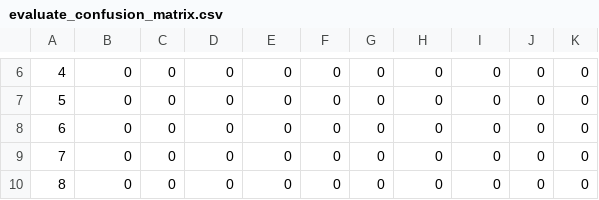
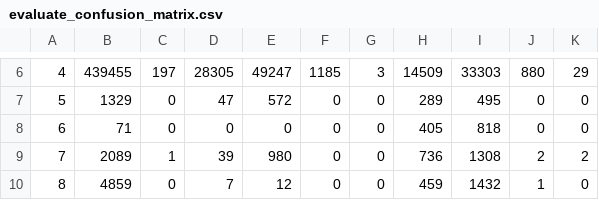
Before and after one commit to liverHawk/research_data_drl, a CSV file: evaluate/evaluate_confusion_matrix.csv, drawn as a sheet; only a part is shown, gaps mark what is left out; the diff covers the shown part only.

```diff
--- a/evaluate/evaluate_confusion_matrix.csv
+++ b/evaluate/evaluate_confusion_matrix.csv
@@ -6,5 +6,5 @@
-4,0,0,0,0,0,0,0,0,0,0
-5,0,0,0,0,0,0,0,0,0,0
-6,0,0,0,0,0,0,0,0,0,0
-7,0,0,0,0,0,0,0,0,0,0
-8,0,0,0,0,0,0,0,0,0,0
+4,439455,197,28305,49247,1185,3,14509,33303,880,29
+5,1329,0,47,572,0,0,289,495,0,0
+6,71,0,0,0,0,0,405,818,0,0
+7,2089,1,39,980,0,0,736,1308,2,2
+8,4859,0,7,12,0,0,459,1432,1,0
```
Also changed, not shown: 29 edited cells elsewhere in this file, 11 other files.
